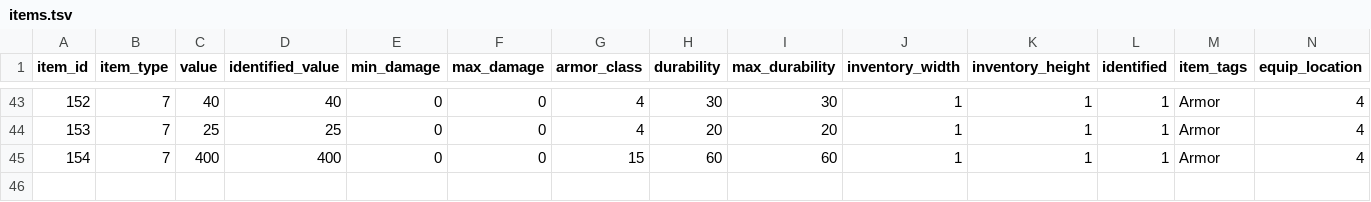
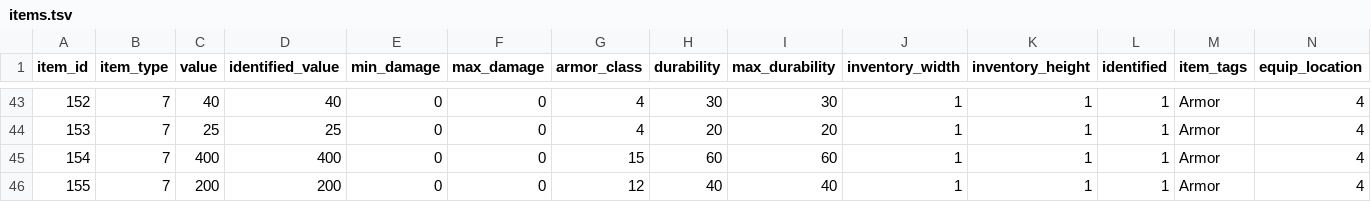
Before and after one commit to efedo/Godevilution, a TSV file: server/content/hellfire/items.tsv, drawn as a sheet; only a part is shown, gaps mark what is left out; rows hold the shown columns only; the diff names each change by its address in the sheet, - before the commit and + after, or states it on an @@ line.

```diff
--- a/server/content/hellfire/items.tsv
+++ b/server/content/hellfire/items.tsv
+row 46: 155 | 7 | 200 | 200 | 0 | 0 | 12 | 40 | 40 | 1 | 1 | 1 | Armor | 4
```
Also changed, not shown: server/content/hellfire/unique_items.tsv, 11 other files.
